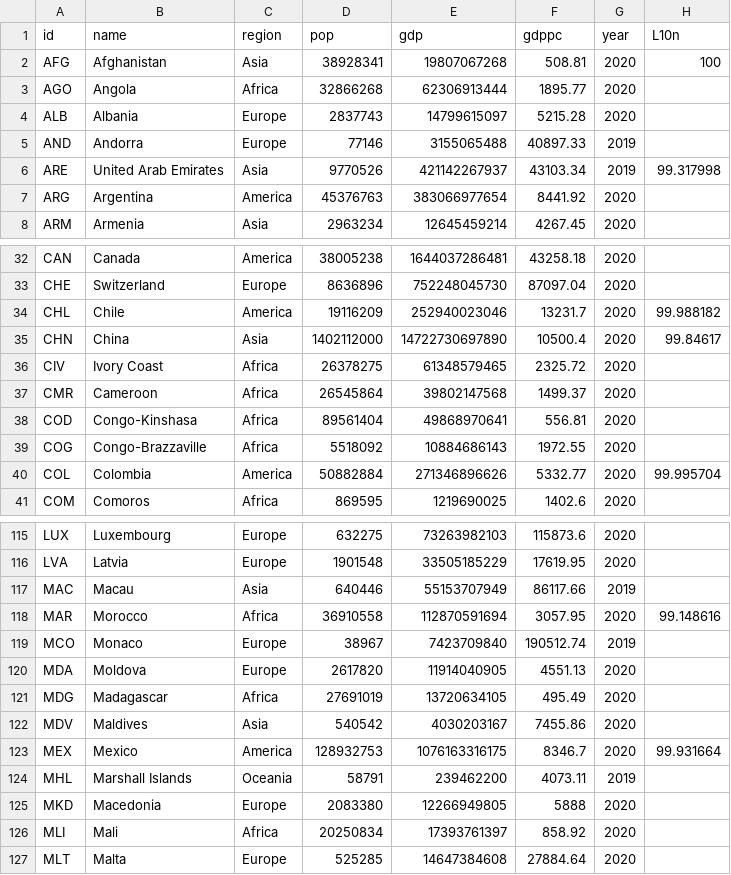
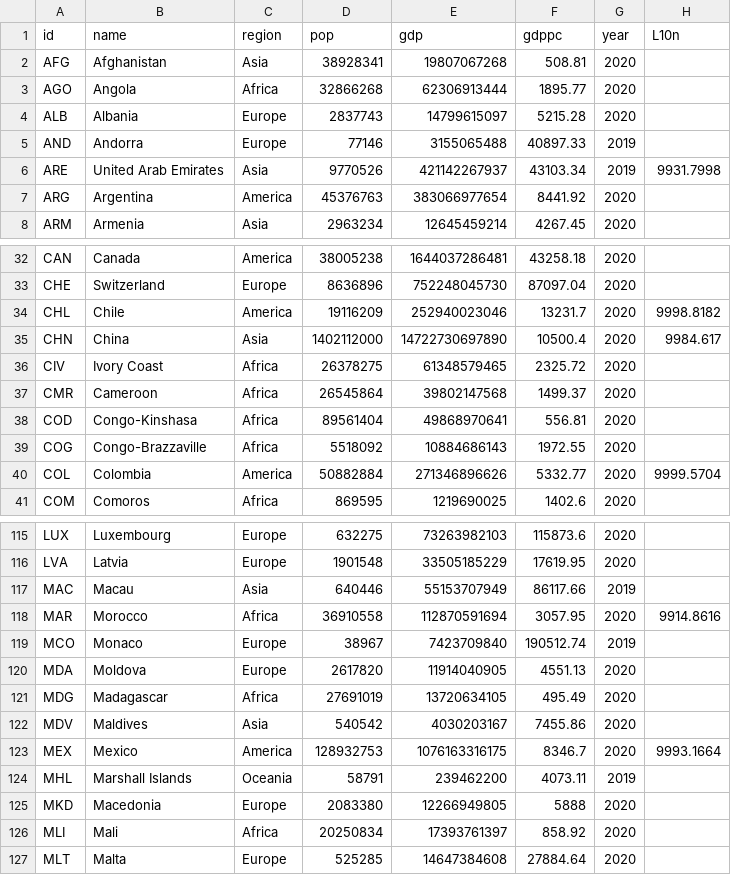
Before and after one commit to ssmagula/localization, a CSV file: locale_data.csv, drawn as a sheet; only a part is shown, gaps mark what is left out; the diff covers the shown part only.

```diff
--- a/locale_data.csv
+++ b/locale_data.csv
@@ -1,3 +1,3 @@
 id,name,region,pop,gdp,gdppc,year,L10n
-AFG,Afghanistan,Asia,38928341,19807067268,508.81,2020,100
+AFG,Afghanistan,Asia,38928341,19807067268,508.81,2020,
 AGO,Angola,Africa,32866268,62306913444,1895.77,2020,
@@ -5,3 +5,3 @@ ALB,Albania,Europe,2837743,14799615097,5215.28,2020,
 AND,Andorra,Europe,77146,3155065488,40897.33,2019,
-ARE,United Arab Emirates,Asia,9770526,421142267937,43103.34,2019,99.317998
+ARE,United Arab Emirates,Asia,9770526,421142267937,43103.34,2019,9931.7998
 ARG,Argentina,America,45376763,383066977654,8441.92,2020,
@@ -33,4 +33,4 @@ CAN,Canada,America,38005238,1644037286481,43258.18,2020,
 CHE,Switzerland,Europe,8636896,752248045730,87097.04,2020,
-CHL,Chile,America,19116209,252940023046,13231.7,2020,99.988182
-CHN,China,Asia,1402112000,14722730697890,10500.4,2020,99.84617
+CHL,Chile,America,19116209,252940023046,13231.7,2020,9998.8182
+CHN,China,Asia,1402112000,14722730697890,10500.4,2020,9984.617
 CIV,Ivory Coast,Africa,26378275,61348579465,2325.72,2020,
@@ -39,3 +39,3 @@ COD,Congo-Kinshasa,Africa,89561404,49868970641,556.81,2020,
 COG,Congo-Brazzaville,Africa,5518092,10884686143,1972.55,2020,
-COL,Colombia,America,50882884,271346896626,5332.77,2020,99.995704
+COL,Colombia,America,50882884,271346896626,5332.77,2020,9999.5704
 COM,Comoros,Africa,869595,1219690025,1402.6,2020,
@@ -117,3 +117,3 @@ LVA,Latvia,Europe,1901548,33505185229,17619.95,2020,
 MAC,Macau,Asia,640446,55153707949,86117.66,2019,
-MAR,Morocco,Africa,36910558,112870591694,3057.95,2020,99.148616
+MAR,Morocco,Africa,36910558,112870591694,3057.95,2020,9914.8616
 MCO,Monaco,Europe,38967,7423709840,190512.74,2019,
@@ -122,3 +122,3 @@ MDG,Madagascar,Africa,27691019,13720634105,495.49,2020,
 MDV,Maldives,Asia,540542,4030203167,7455.86,2020,
-MEX,Mexico,America,128932753,1076163316175,8346.7,2020,99.931664
+MEX,Mexico,America,128932753,1076163316175,8346.7,2020,9993.1664
 MHL,Marshall Islands,Oceania,58791,239462200,4073.11,2019,
```
Also changed, not shown: 30 edited cells elsewhere in this file.
